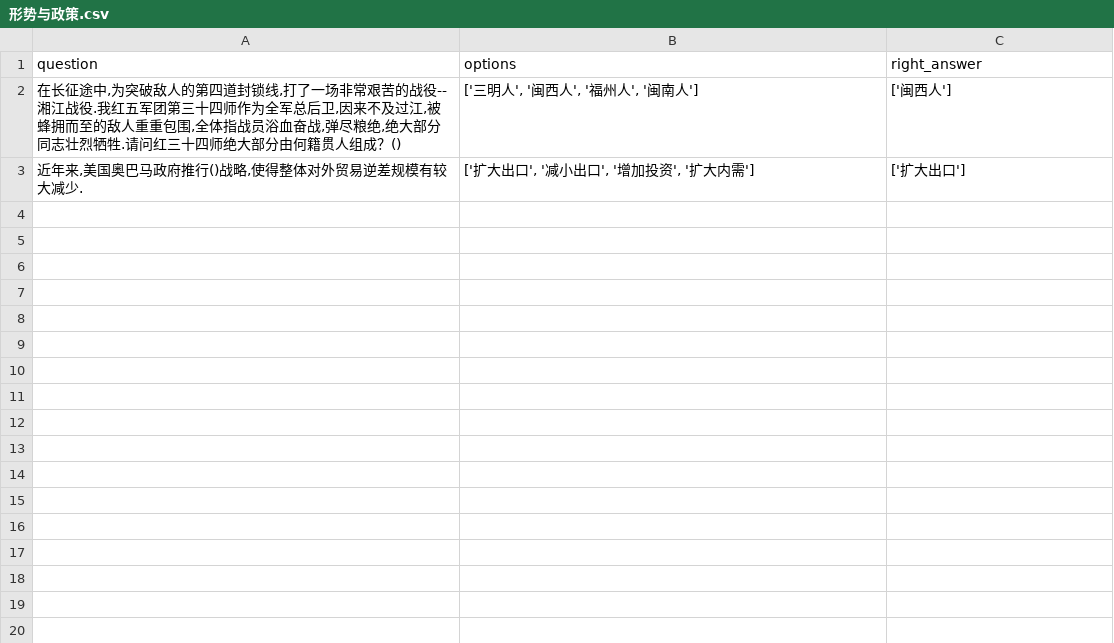
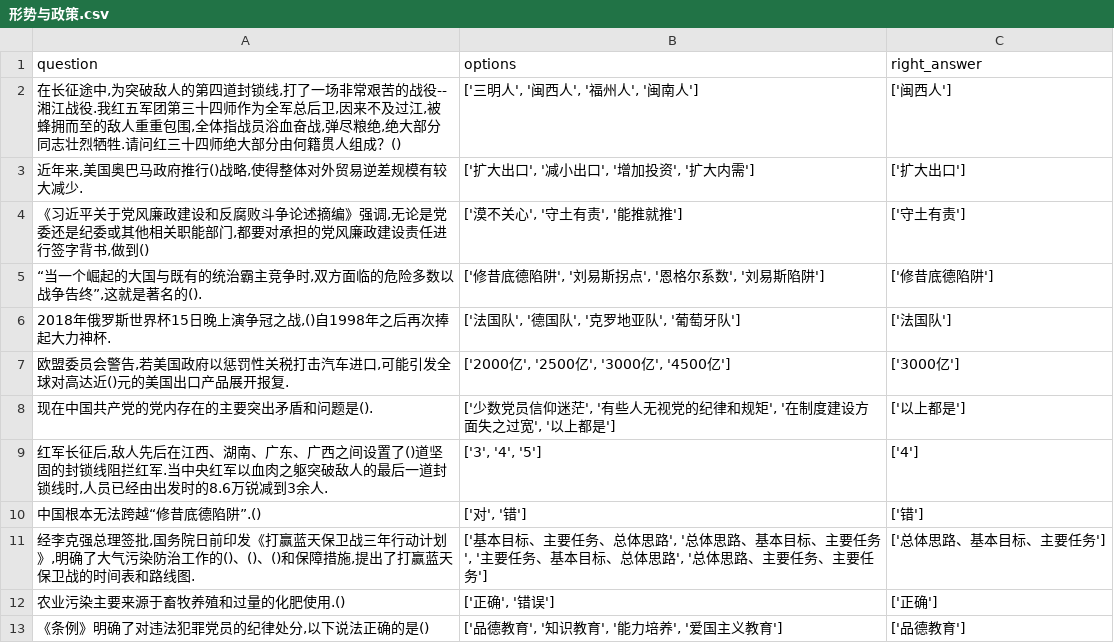
Before and after one commit to Haicaji/AutoQMYZ, a CSV file: Data/Question_data/形势与政策.csv, drawn as a sheet; only a part is shown; the diff covers the shown part only.

```diff
--- a/Data/Question_data/形势与政策.csv
+++ b/Data/Question_data/形势与政策.csv
@@ -3 +3,11 @@ question,options,right_answer
 "近年来,美国奥巴马政府推行()战略,使得整体对外贸易逆差规模有较大减少.","['扩大出口', '减小出口', '增加投资', '扩大内需']",['扩大出口']
+"《习近平关于党风廉政建设和反腐败斗争论述摘编》强调,无论是党委还是纪委或其他相关职能部门,都要对承担的党风廉政建设责任进行签字背书,做到()","['漠不关心', '守土有责', '能推就推']",['守土有责']
+"“当一个崛起的大国与既有的统治霸主竞争时,双方面临的危险多数以战争告终”,这就是著名的().","['修昔底德陷阱', '刘易斯拐点', '恩格尔系数', '刘易斯陷阱']",['修昔底德陷阱']
+"2018年俄罗斯世界杯15日晚上演争冠之战,()自1998年之后再次捧起大力神杯.","['法国队', '德国队', '克罗地亚队', '葡萄牙队']",['法国队']
+"欧盟委员会警告,若美国政府以惩罚性关税打击汽车进口,可能引发全球对高达近()元的美国出口产品展开报复.","['2000亿', '2500亿', '3000亿', '4500亿']",['3000亿']
+现在中国共产党的党内存在的主要突出矛盾和问题是().,"['少数党员信仰迷茫', '有些人无视党的纪律和规矩', '在制度建设方面失之过宽', '以上都是']",['以上都是']
+"红军长征后,敌人先后在江西、湖南、广东、广西之间设置了()道坚固的封锁线阻拦红军.当中央红军以血肉之躯突破敌人的最后一道封锁线时,人员已经由出发时的8.6万锐减到3余人.","['3', '4', '5']",['4']
+中国根本无法跨越“修昔底德陷阱”.(),"['对', '错']",['错']
+"经李克强总理签批,国务院日前印发《打赢蓝天保卫战三年行动计划》,明确了大气污染防治工作的()、()、()和保障措施,提出了打赢蓝天保卫战的时间表和路线图.","['基本目标、主要任务、总体思路', '总体思路、基本目标、主要任务', '主要任务、基本目标、总体思路', '总体思路、主要任务、主要任务']",['总体思路、基本目标、主要任务']
+农业污染主要来源于畜牧养殖和过量的化肥使用.(),"['正确', '错误']",['正确']
+"《条例》明确了对违法犯罪党员的纪律处分,以下说法正确的是()","['品德教育', '知识教育', '能力培养', '爱国主义教育']",['品德教育']
```
Also changed, not shown: 10 added rows elsewhere in this file, 15 other files.
